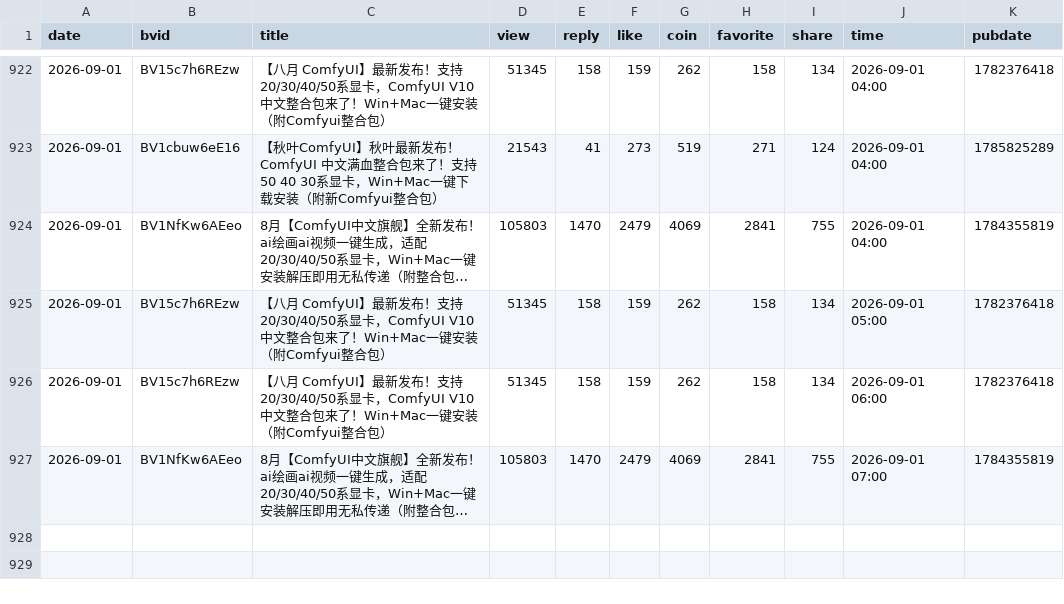
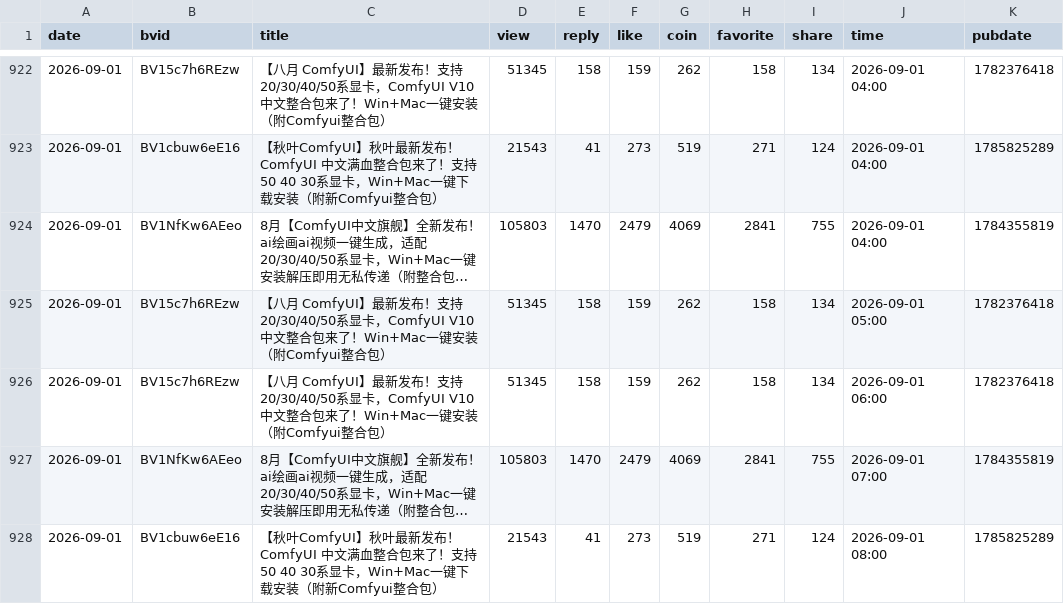
Before and after one commit to yinggege666666-alt/bilibili-tracker, a CSV file: snapshots.csv, drawn as a sheet; only a part is shown, gaps mark what is left out; long unchanged cells end in …; the diff names each change by its address in the sheet, - before the commit and + after, or states it on an @@ line.

```diff
--- a/snapshots.csv
+++ b/snapshots.csv
+row 928: 2026-09-01 | BV1cbuw6eE16 | 【秋叶ComfyUI】秋叶最新发布！ComfyUI 中文满血整合包来了！支持50 40 30系显卡，Win+Mac一键下载安装（附新Comfyui整合包） | 21543 | 41 | 273 | 519 | 271 | 124 | 2026-09-01 08:00 | 1785825289
```
Also changed, not shown: report.csv, 2 other files.
